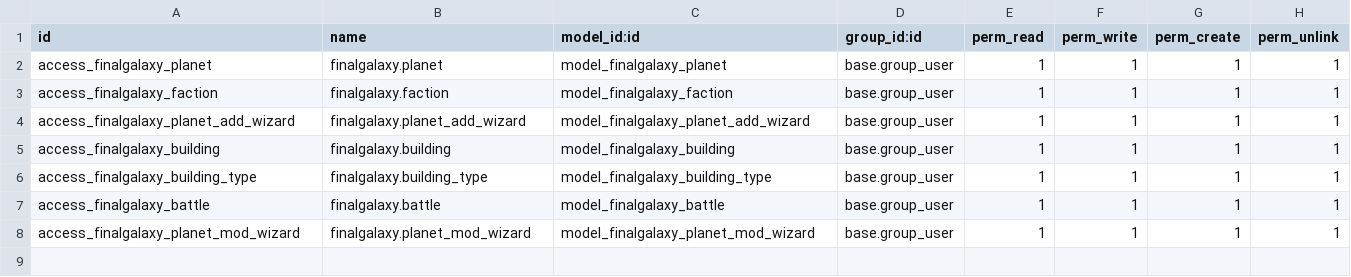
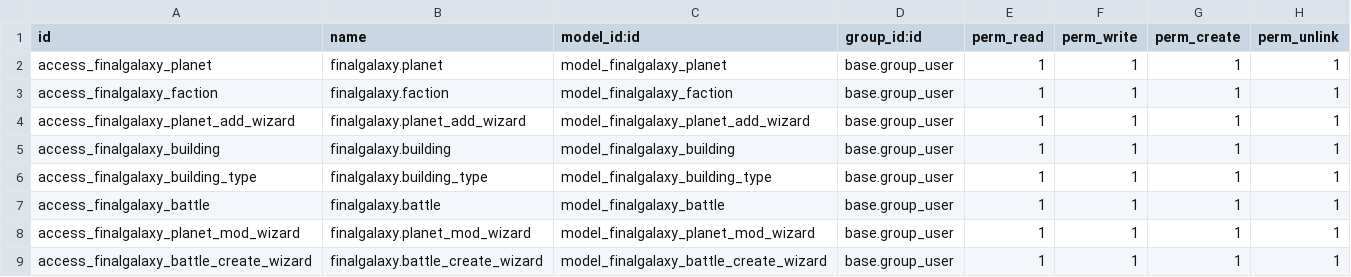
Before and after one commit to Crisstxt/finalgalaxy-odoo, a CSV file: finalgalaxy/security/ir.model.access.csv, drawn as a sheet; the diff names each change by its address in the sheet, - before the commit and + after, or states it on an @@ line.

Commit message:
actualizacion wizard complejo

```diff
--- a/finalgalaxy/security/ir.model.access.csv
+++ b/finalgalaxy/security/ir.model.access.csv
+row 9: access_finalgalaxy_battle_create_wizard | finalgalaxy.battle_create_wizard | model_finalgalaxy_battle_create_wizard | base.group_user | 1 | 1 | 1 | 1
```
Also changed, not shown: 3 other files.
